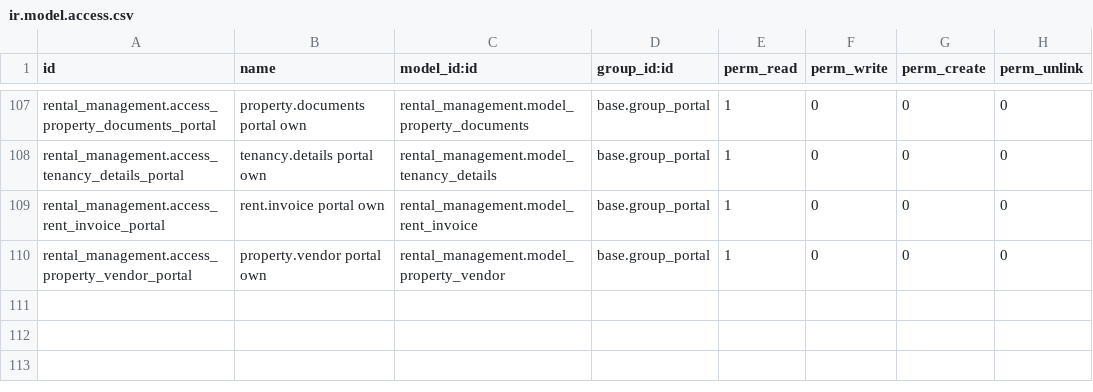
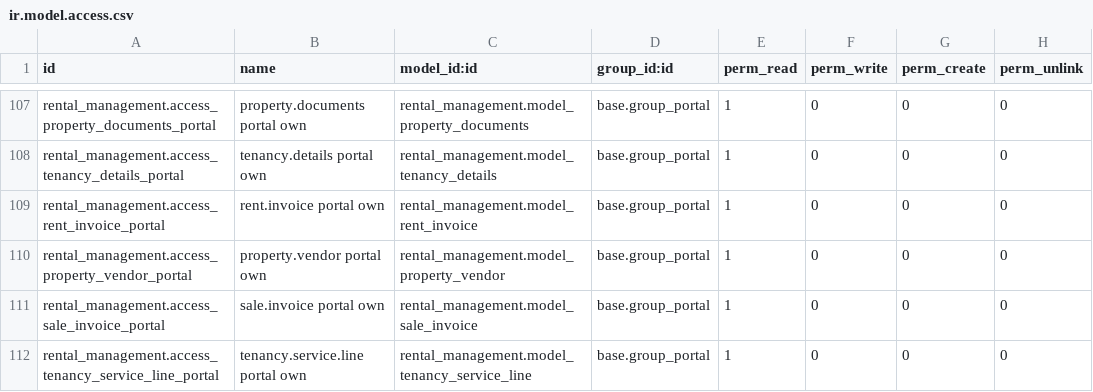
Before and after one commit to a7med-7amdy/rental_managment17, a CSV file: rental_management/security/ir.model.access.csv, drawn as a sheet; only a part is shown, gaps mark what is left out; the diff names each change by its address in the sheet, - before the commit and + after, or states it on an @@ line.

```diff
--- a/rental_management/security/ir.model.access.csv
+++ b/rental_management/security/ir.model.access.csv
+row 111: rental_management.access_sale_invoice_portal | sale.invoice portal own | rental_management.model_sale_invoice | base.group_portal | 1 | 0 | 0 | 0
+row 112: rental_management.access_tenancy_service_line_portal | tenancy.service.line portal own | rental_management.model_tenancy_service_line | base.group_portal | 1 | 0 | 0 | 0
```
Also changed, not shown: 37 other files.
